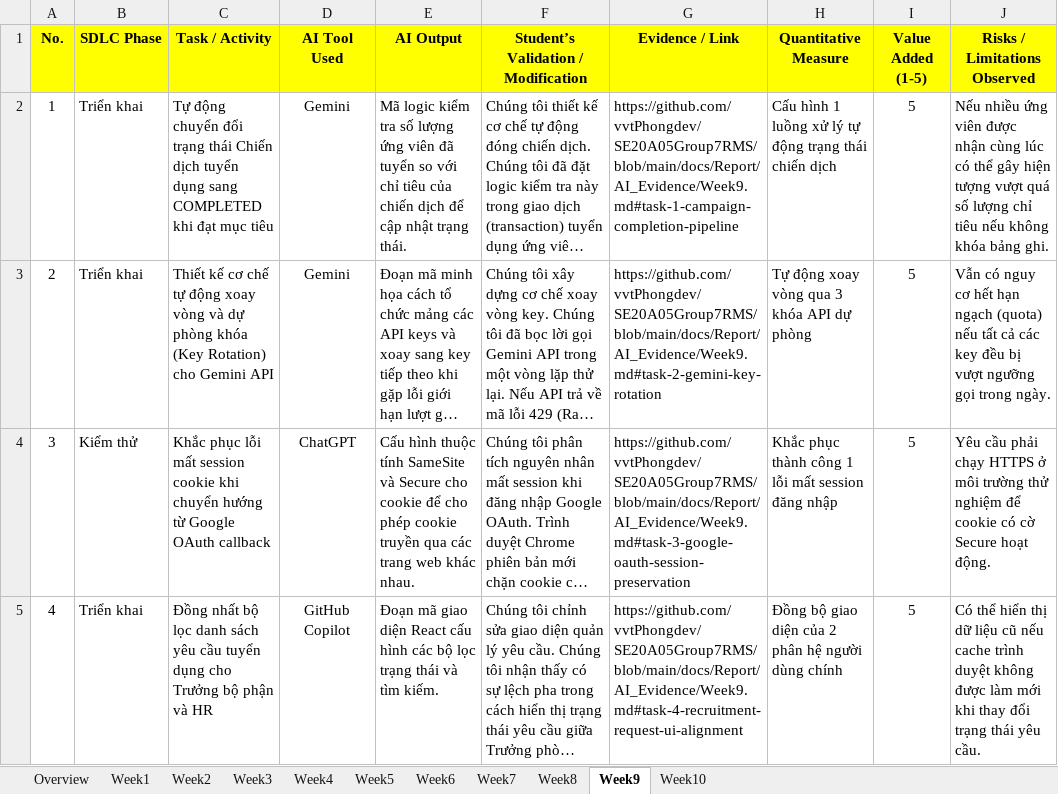
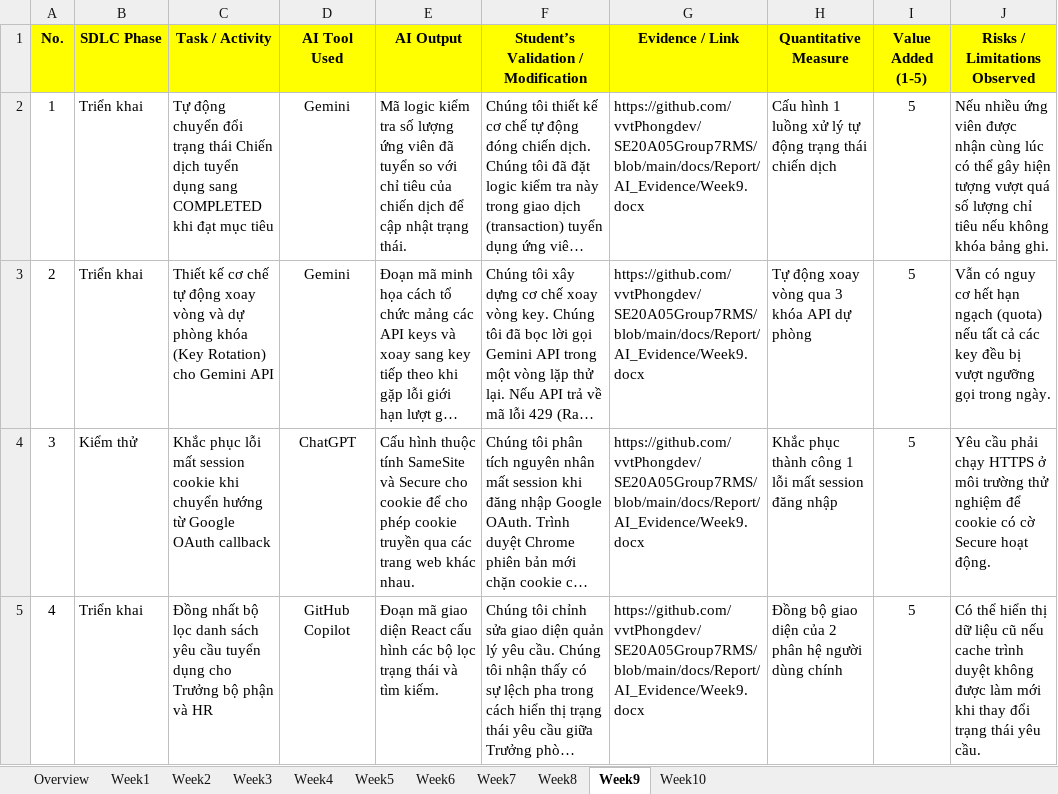
Before and after one commit to vvtPhongdev/SE20A05Group7RMS, an Excel workbook: docs/Report/SWP_SE20A05_Group7_ReportAI.xlsx, sheet Week9, drawn as a sheet; long unchanged cells end in …; values as stored, in another font and other column widths than the file's, no borders; the diff names each change by its address in the sheet, - before the commit and + after, or states it on an @@ line.

Commit message:
docs: point Excel evidence links to Word documents and remove intro headers

```diff
--- a/docs/Report/SWP_SE20A05_Group7_ReportAI.xlsx (sheet Week9)
+++ b/docs/Report/SWP_SE20A05_Group7_ReportAI.xlsx (sheet Week9)
-G2 (Evidence / Link): https://github.com/vvtPhongdev/SE20A05Group7RMS/blob/main/docs/Report/AI_Evidence/Week9.md#task-1-campaign-completion-pipeline
+G2 (Evidence / Link): https://github.com/vvtPhongdev/SE20A05Group7RMS/blob/main/docs/Report/AI_Evidence/Week9.docx
-G3 (Evidence / Link): https://github.com/vvtPhongdev/SE20A05Group7RMS/blob/main/docs/Report/AI_Evidence/Week9.md#task-2-gemini-key-rotation
+G3 (Evidence / Link): https://github.com/vvtPhongdev/SE20A05Group7RMS/blob/main/docs/Report/AI_Evidence/Week9.docx
-G4 (Evidence / Link): https://github.com/vvtPhongdev/SE20A05Group7RMS/blob/main/docs/Report/AI_Evidence/Week9.md#task-3-google-oauth-session-preservation
+G4 (Evidence / Link): https://github.com/vvtPhongdev/SE20A05Group7RMS/blob/main/docs/Report/AI_Evidence/Week9.docx
-G5 (Evidence / Link): https://github.com/vvtPhongdev/SE20A05Group7RMS/blob/main/docs/Report/AI_Evidence/Week9.md#task-4-recruitment-request-ui-alignment
+G5 (Evidence / Link): https://github.com/vvtPhongdev/SE20A05Group7RMS/blob/main/docs/Report/AI_Evidence/Week9.docx
```
Also changed, not shown: sheet Week2, sheet Week7, sheet Week8, sheet Week3, sheet Week6, sheet Week4, 3 more sheets, 11 other files.
